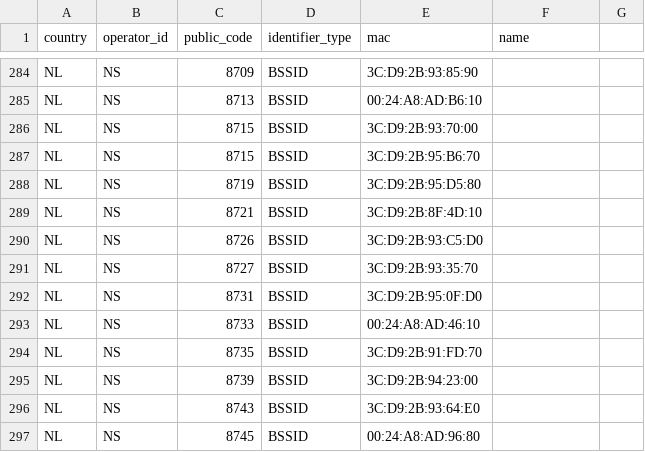
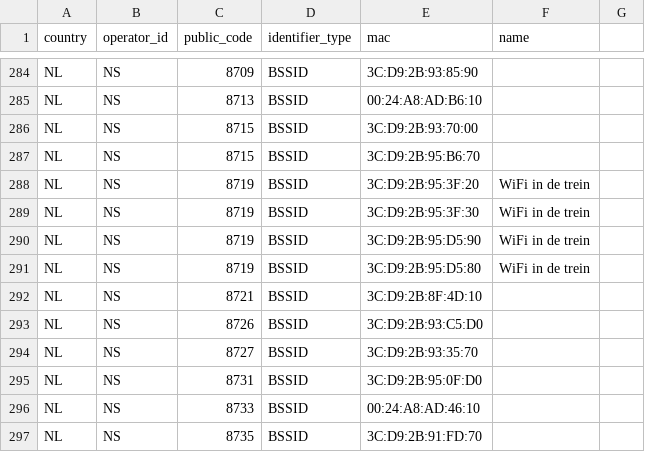
Before and after one commit to StichtingOpenGeo/VehicleBeacon, a CSV file: VehicleBeacon.csv, drawn as a sheet; only a part is shown, gaps mark what is left out; the shorter side is filled out with more unchanged rows.

Commit message:
NS:8719

```diff
--- a/VehicleBeacon.csv
+++ b/VehicleBeacon.csv
@@ -287,3 +287,6 @@ NL,NS,8715,BSSID,3C:D9:2B:93:70:00,
 NL,NS,8715,BSSID,3C:D9:2B:95:B6:70,
-NL,NS,8719,BSSID,3C:D9:2B:95:D5:80,
+NL,NS,8719,BSSID,3C:D9:2B:95:3F:20,WiFi in de trein
+NL,NS,8719,BSSID,3C:D9:2B:95:3F:30,WiFi in de trein
+NL,NS,8719,BSSID,3C:D9:2B:95:D5:90,WiFi in de trein
+NL,NS,8719,BSSID,3C:D9:2B:95:D5:80,WiFi in de trein
 NL,NS,8721,BSSID,3C:D9:2B:8F:4D:10,
```
